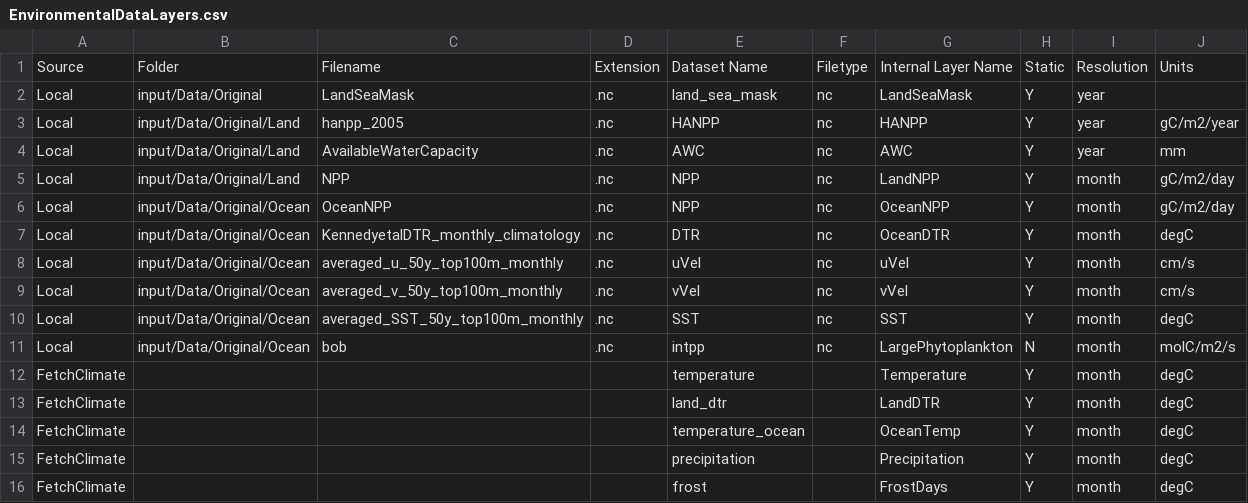
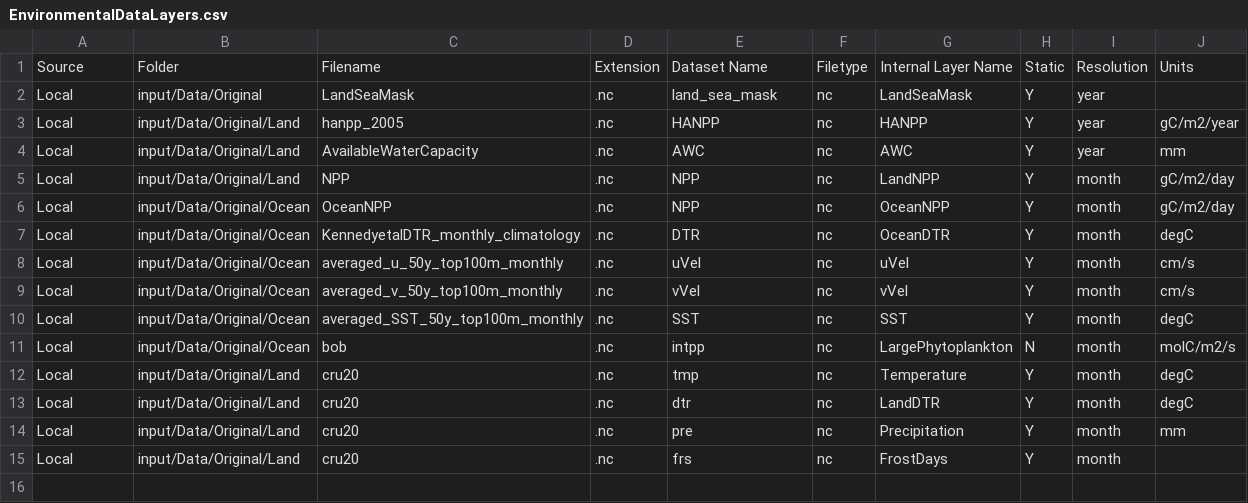
Before and after one commit to Madingley/C-sharp-version-of-Madingley, a CSV file: Madingley/input/Model setup/Environmental Data Layer List/EnvironmentalDataLayers.csv, drawn as a sheet.

Commit message:
Fixing HANPP bug and reading from local environmental file

```diff
--- a/Madingley/input/Model setup/Environmental Data Layer List/EnvironmentalDataLayers.csv
+++ b/Madingley/input/Model setup/Environmental Data Layer List/EnvironmentalDataLayers.csv
@@ -11,6 +11,5 @@ Local,input/Data/Original/Ocean,averaged_SST_50y_top100m_monthly,.nc,SST,nc,SST,
 Local,input/Data/Original/Ocean,bob,.nc,intpp,nc,LargePhytoplankton,N,month,molC/m2/s
-FetchClimate,,,,temperature,,Temperature,Y,month,degC
-FetchClimate,,,,land_dtr,,LandDTR,Y,month,degC
-FetchClimate,,,,temperature_ocean,,OceanTemp,Y,month,degC
-FetchClimate,,,,precipitation,,Precipitation,Y,month,degC
-FetchClimate,,,,frost,,FrostDays,Y,month,degC
+Local,input/Data/Original/Land,cru20,.nc,tmp,nc,Temperature,Y,month,degC
+Local,input/Data/Original/Land,cru20,.nc,dtr,nc,LandDTR,Y,month,degC
+Local,input/Data/Original/Land,cru20,.nc,pre,nc,Precipitation,Y,month,mm
+Local,input/Data/Original/Land,cru20,.nc,frs,nc,FrostDays,Y,month,
```
Also changed, not shown: Madingley/input/Model setup/Ecological Definition Files/CohortFunctionalGroupDefinitions.csv, Madingley/input/Model setup/OutputControlParameters.csv, 5 other files.
